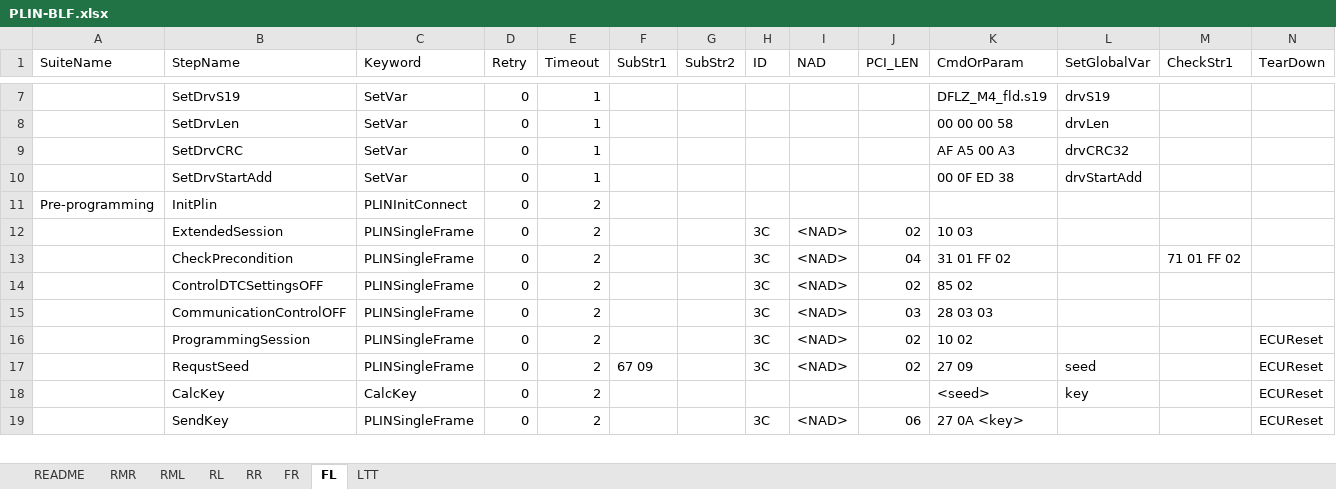
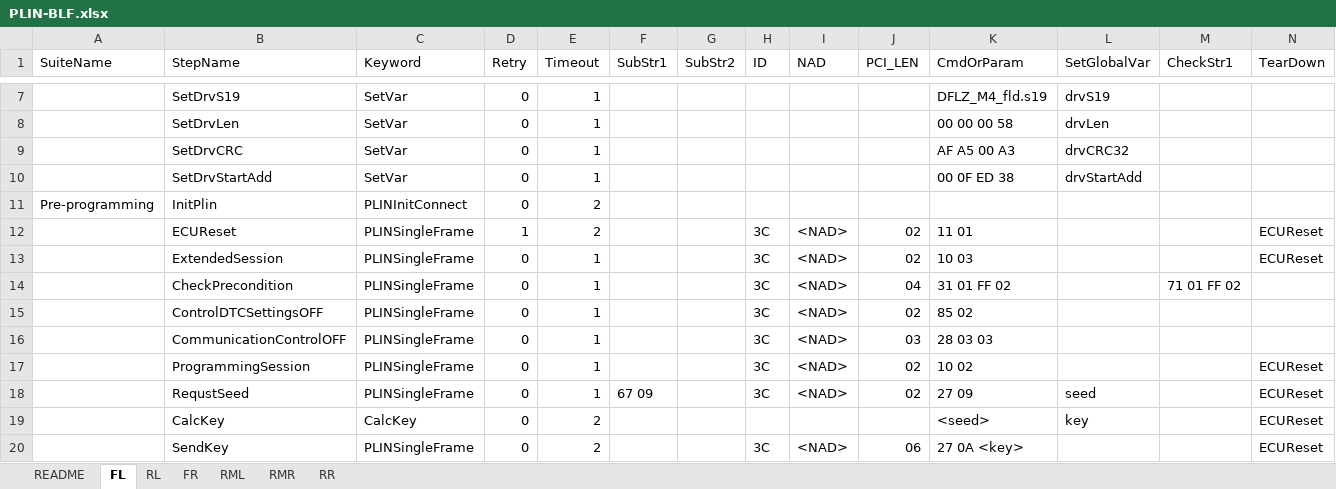
Before and after one commit to ShenSteven/AutoPlasticOmnium, an Excel workbook: scripts/PLIN-BLF.xlsx, sheet FL, drawn as a sheet; only a part is shown, gaps mark what is left out; values as stored, in another font and other column widths than the file's, no cell formats; table styles not drawn; addresses are those after the commit; the diff names each change by its address in the sheet, - before the commit and + after, or states it on an @@ line.

```diff
--- a/scripts/PLIN-BLF.xlsx (sheet FL)
+++ b/scripts/PLIN-BLF.xlsx (sheet FL)
-sheet tab: LTT
@@ sheet tab order changed: README | FL | RL | FR | RML | RMR | RR @@
+row 12:  | ECUReset | PLINSingleFrame | 1 | 2 |  |  | 3C | <NAD> | 02 | 11 01 |  |  | ECUReset
-E13:E18 (Timeout): 2
+E13:E18 (Timeout): 1
-N13 (TearDown): (empty)
+N13 (TearDown): ECUReset
```
Also changed, not shown: sheet README, sheet RML, sheet RMR, sheet RR, sheet RL, sheet FR, cell formats, 9 other files.
